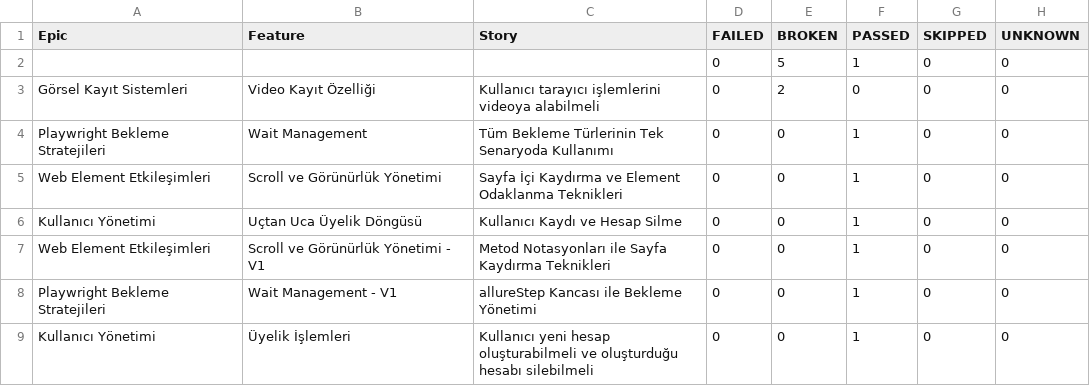
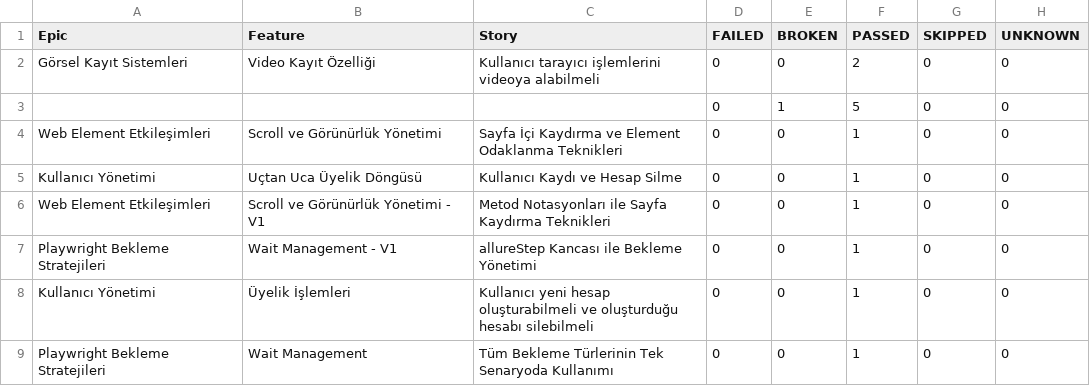
Before and after one commit to IpekSozbir/TestAutomationWithPlaywrightJava, a CSV file: allure-history/data/behaviors.csv, drawn as a sheet.

```diff
--- a/allure-history/data/behaviors.csv
+++ b/allure-history/data/behaviors.csv
@@ -1,5 +1,4 @@
 "Epic","Feature","Story","FAILED","BROKEN","PASSED","SKIPPED","UNKNOWN"
-"","","","0","5","1","0","0"
-"Görsel Kayıt Sistemleri","Video Kayıt Özelliği","Kullanıcı tarayıcı işlemlerini videoya alabilmeli","0","2","0","0","0"
-"Playwright Bekleme Stratejileri","Wait Management","Tüm Bekleme Türlerinin Tek Senaryoda Kullanımı","0","0","1","0","0"
+"Görsel Kayıt Sistemleri","Video Kayıt Özelliği","Kullanıcı tarayıcı işlemlerini videoya alabilmeli","0","0","2","0","0"
+"","","","0","1","5","0","0"
 "Web Element Etkileşimleri","Scroll ve Görünürlük Yönetimi","Sayfa İçi Kaydırma ve Element Odaklanma Teknikleri","0","0","1","0","0"
@@ -9 +8,2 @@
 "Kullanıcı Yönetimi","Üyelik İşlemleri","Kullanıcı yeni hesap oluşturabilmeli ve oluşturduğu hesabı silebilmeli","0","0","1","0","0"
+"Playwright Bekleme Stratejileri","Wait Management","Tüm Bekleme Türlerinin Tek Senaryoda Kullanımı","0","0","1","0","0"
```
Also changed, not shown: allure-history/data/suites.csv, 52 other files.
